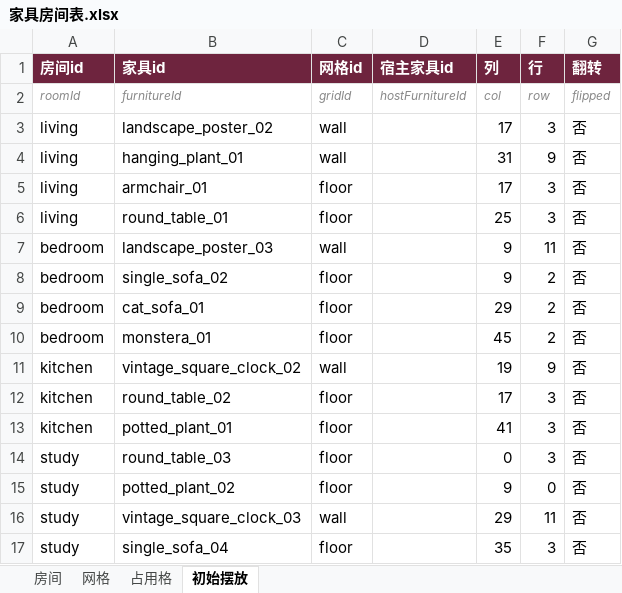
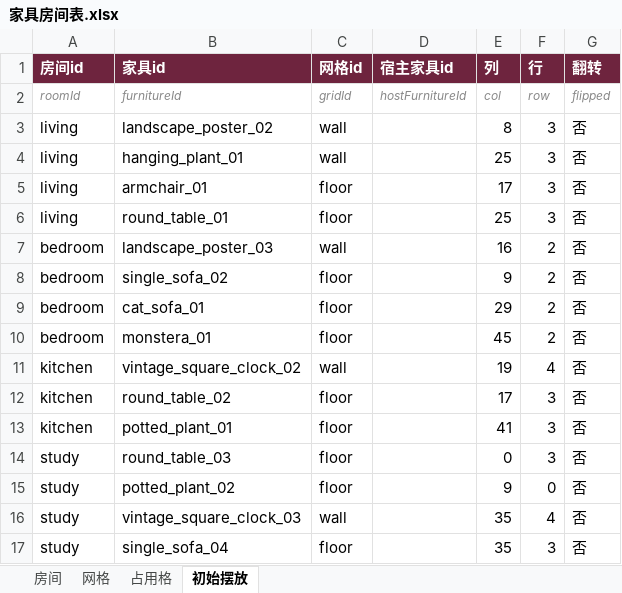
Before and after one commit to CsOHQAQ/2026MasterHouse, an Excel workbook: Excel/家具房间表.xlsx, sheet 初始摆放, drawn as a sheet; values as stored, in another font and other column widths than the file's, no borders; the diff names each change by its address in the sheet, - before the commit and + after, or states it on an @@ line.

```diff
--- a/Excel/家具房间表.xlsx (sheet 初始摆放)
+++ b/Excel/家具房间表.xlsx (sheet 初始摆放)
-E3 (列): 17
+E3 (列): 8
-E4 (列): 31
+E4 (列): 25
-F4 (行): 9
+F4 (行): 3
-E7 (列): 9
+E7 (列): 16
-F7 (行): 11
+F7 (行): 2
-F11 (行): 9
+F11 (行): 4
-E16 (列): 29
+E16 (列): 35
-F16 (行): 11
+F16 (行): 4
```
Also changed, not shown: 2 other files.
